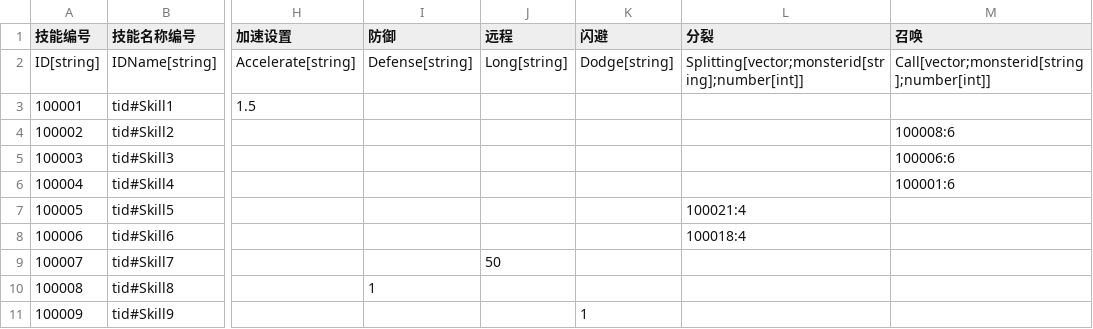
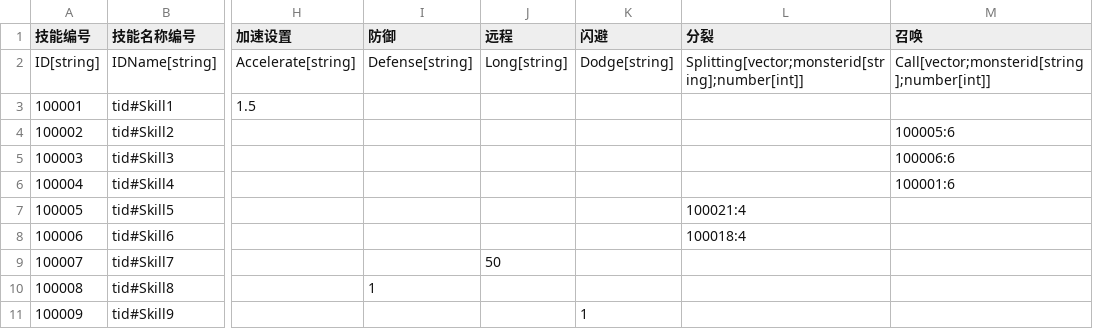
Before and after one commit to 1097195326/CompanyWork, a CSV file: SwampAttack/Resources/config/enemySkill.csv, drawn as a sheet; only a part is shown, gaps mark what is left out; the diff names each change by its address in the sheet, - before the commit and + after, or states it on an @@ line.

```diff
--- a/SwampAttack/Resources/config/enemySkill.csv
+++ b/SwampAttack/Resources/config/enemySkill.csv
-M4 (召唤): 100008:6
+M4 (召唤): 100005:6
```
Also changed, not shown: SwampAttack/Resources/config/bulletTable.csv, SwampAttack/Resources/config/guaiwu.csv, 34 other files.
